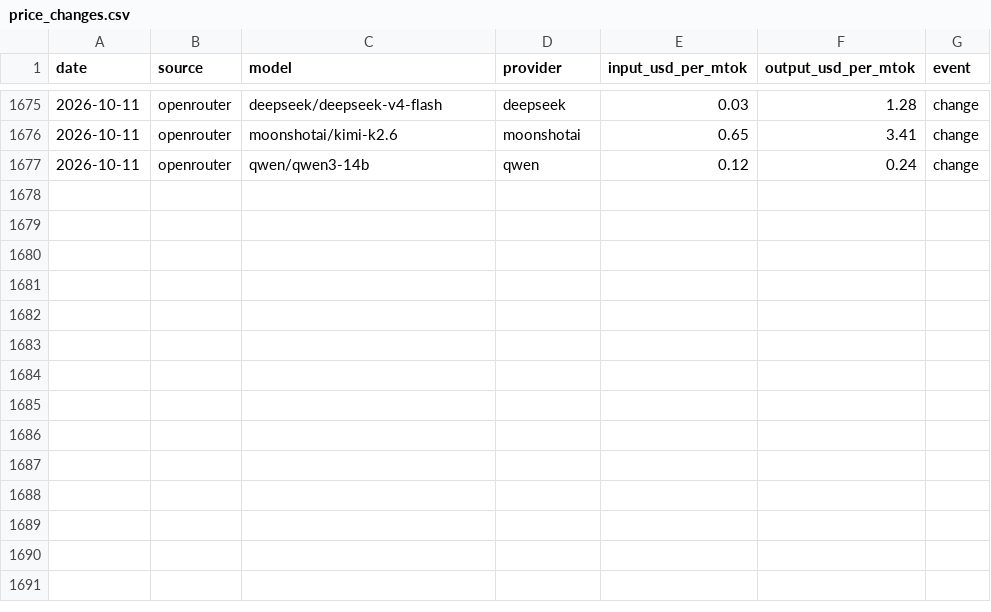
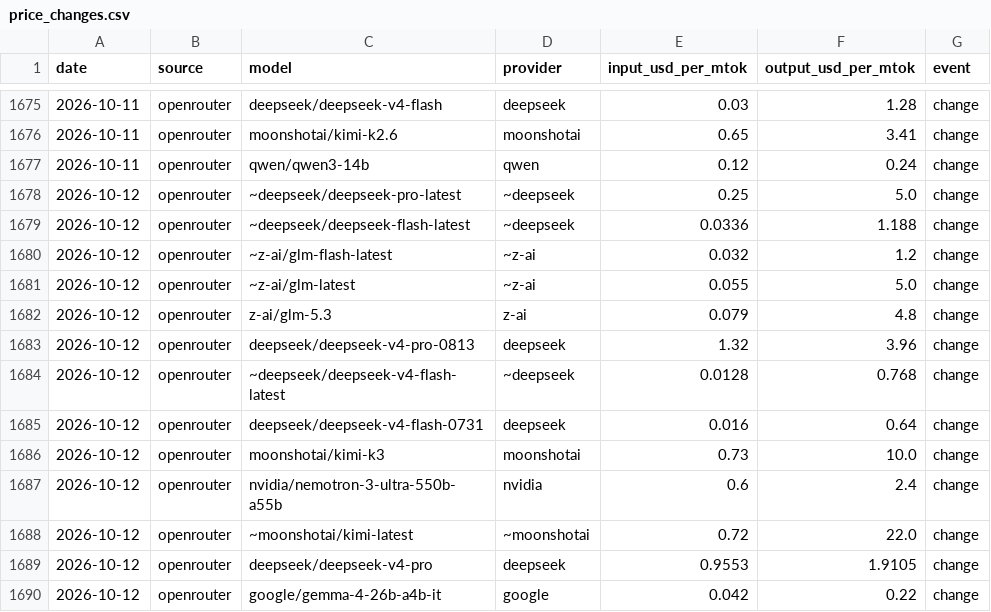
Before and after one commit to JamieCladeHo/myClaude-backup, a CSV file: docs/data/llm/price_changes.csv, drawn as a sheet; only a part is shown, gaps mark what is left out.

```diff
--- a/docs/data/llm/price_changes.csv
+++ b/docs/data/llm/price_changes.csv
@@ -1677 +1677,14 @@ date,source,model,provider,input_usd_per_mtok,output_usd_per_mtok,event
 2026-10-11,openrouter,qwen/qwen3-14b,qwen,0.12,0.24,change
+2026-10-12,openrouter,~deepseek/deepseek-pro-latest,~deepseek,0.25,5.0,change
+2026-10-12,openrouter,~deepseek/deepseek-flash-latest,~deepseek,0.0336,1.188,change
+2026-10-12,openrouter,~z-ai/glm-flash-latest,~z-ai,0.032,1.2,change
+2026-10-12,openrouter,~z-ai/glm-latest,~z-ai,0.055,5.0,change
+2026-10-12,openrouter,z-ai/glm-5.3,z-ai,0.079,4.8,change
+2026-10-12,openrouter,deepseek/deepseek-v4-pro-0813,deepseek,1.32,3.96,change
+2026-10-12,openrouter,~deepseek/deepseek-v4-flash-latest,~deepseek,0.0128,0.768,change
+2026-10-12,openrouter,deepseek/deepseek-v4-flash-0731,deepseek,0.016,0.64,change
+2026-10-12,openrouter,moonshotai/kimi-k3,moonshotai,0.73,10.0,change
+2026-10-12,openrouter,nvidia/nemotron-3-ultra-550b-a55b,nvidia,0.6,2.4,change
+2026-10-12,openrouter,~moonshotai/kimi-latest,~moonshotai,0.72,22.0,change
+2026-10-12,openrouter,deepseek/deepseek-v4-pro,deepseek,0.9553,1.9105,change
+2026-10-12,openrouter,google/gemma-4-26b-a4b-it,google,0.042,0.22,change
```
Also changed, not shown: docs/data/compute/cpu_generations.csv, docs/data/compute/cpu_index.csv, 3 other files.
